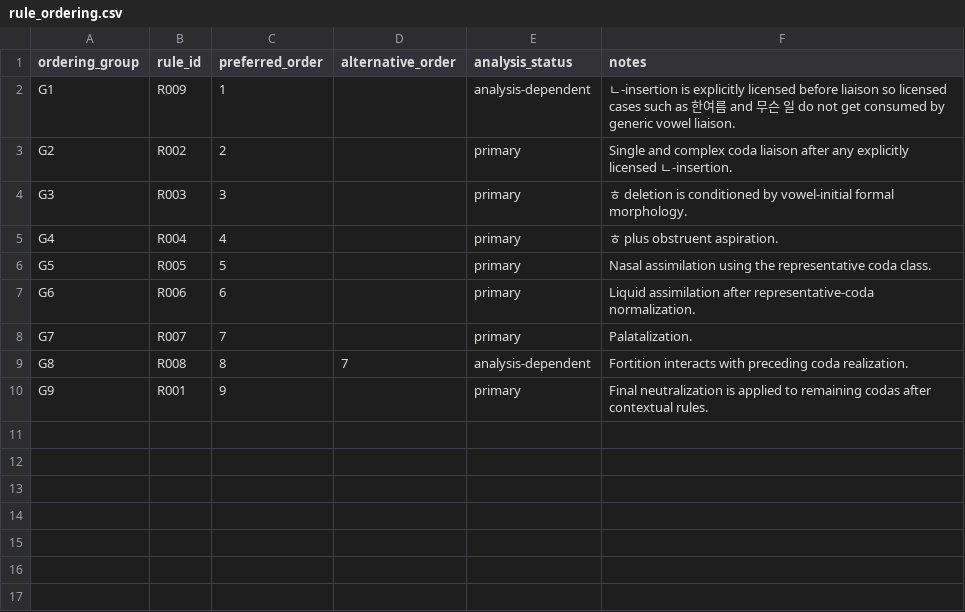
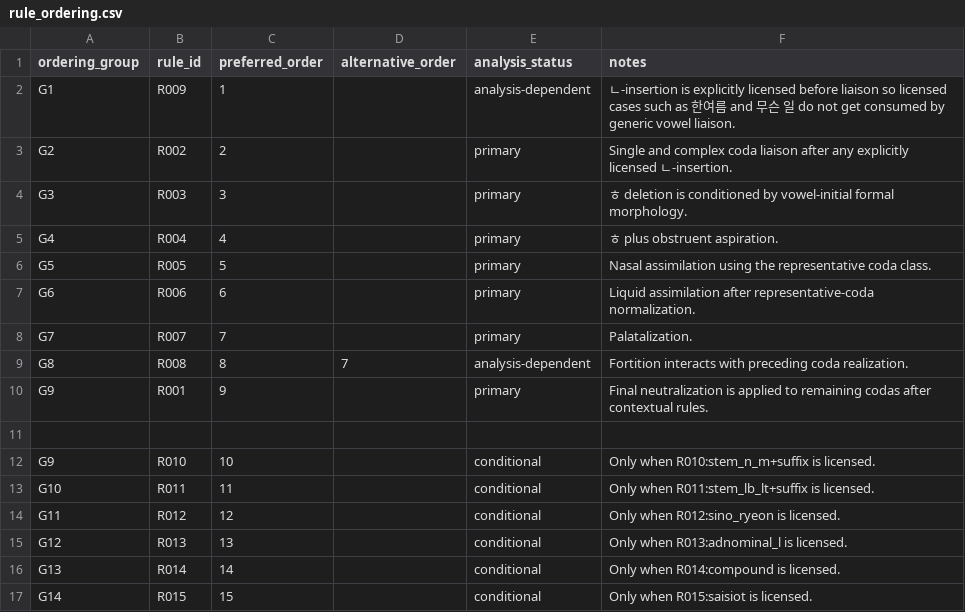
Before and after one commit to ClippyFirst/Korean-Ukrainian-Phonetic-System, a CSV file: data/korean/rule_ordering.csv, drawn as a sheet; the diff names each change by its address in the sheet, - before the commit and + after, or states it on an @@ line.

```diff
--- a/data/korean/rule_ordering.csv
+++ b/data/korean/rule_ordering.csv
+row 11: (empty)
+row 12: G9 | R010 | 10 |  | conditional | Only when R010:stem_n_m+suffix is licensed.
+row 13: G10 | R011 | 11 |  | conditional | Only when R011:stem_lb_lt+suffix is licensed.
+row 14: G11 | R012 | 12 |  | conditional | Only when R012:sino_ryeon is licensed.
+row 15: G12 | R013 | 13 |  | conditional | Only when R013:adnominal_l is licensed.
+row 16: G13 | R014 | 14 |  | conditional | Only when R014:compound is licensed.
+row 17: G14 | R015 | 15 |  | conditional | Only when R015:saisiot is licensed.
```
Also changed, not shown: data/korean/evidence.csv, data/korean/rules.csv, 19 other files.
